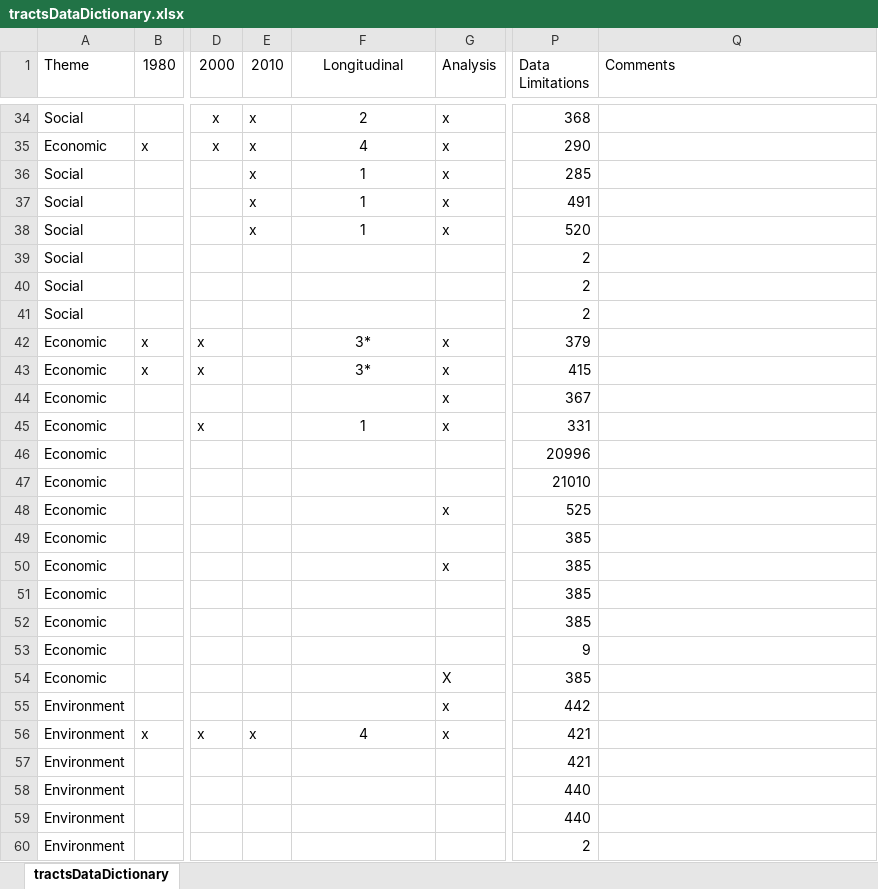
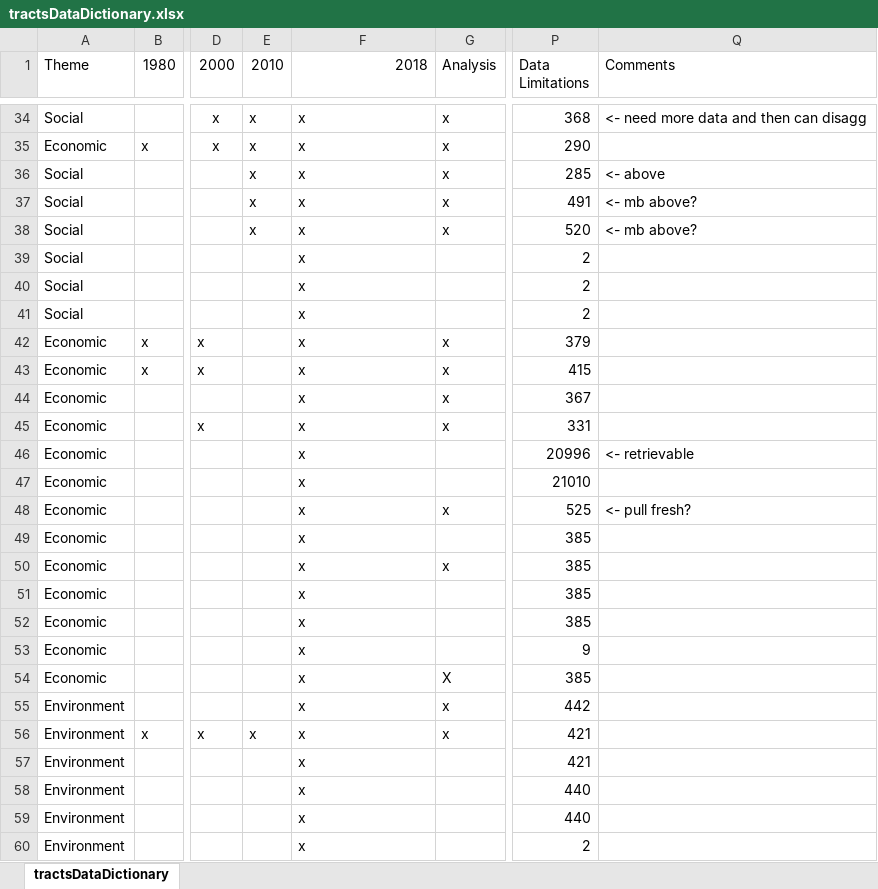
Before and after one commit to GeoDaCenter/opioid-policy-scan, an Excel workbook: tractsDataDictionary.xlsx, sheet tractsDataDictionary, drawn as a sheet; only a part is shown, gaps mark what is left out; values as stored, in another font and other column widths than the file's, no borders; the diff covers the shown part only; the diff names each change by its address in the sheet, - before the commit and + after, or states it on an @@ line.

```diff
--- a/tractsDataDictionary.xlsx (sheet tractsDataDictionary)
+++ b/tractsDataDictionary.xlsx (sheet tractsDataDictionary)
-F1: Longitudinal
+F1: 2018
-F1 alignment: center
+F1 alignment: right
-F34:F38 alignment: center
+F34:F38 alignment: left
-F34 (2018): 2
+F34 (2018): x
-Q34 (Comments): (empty)
+Q34 (Comments): <- need more data and then can disagg
-F35 (2018): 4
+F35 (2018): x
-F36:F38 (2018): 1
+F36:F38 (2018): x
-Q36 (Comments): (empty)
+Q36 (Comments): <- above
-Q37:Q38 (Comments): (empty)
+Q37:Q38 (Comments): <- mb above?
-F39:F41 (2018): (empty)
+F39:F41 (2018): x
-F42:F43 (2018): 3*
+F42:F43 (2018): x
-F42:F43 alignment: center
+F42:F43 alignment: left
-F44 (2018): (empty)
+F44 (2018): x
-F45 (2018): 1
+F45 (2018): x
-F45 alignment: center
+F45 alignment: left
-F46:F55 (2018): (empty)
+F46:F55 (2018): x
-Q46 (Comments): (empty)
+Q46 (Comments): <- retrievable
-Q48 (Comments): (empty)
+Q48 (Comments): <- pull fresh?
-F56 (2018): 4
+F56 (2018): x
-F56 alignment: center
+F56 alignment: left
-F57:F60 (2018): (empty)
+F57:F60 (2018): x
```
Also changed, not shown: 95 edited cells and cell formats elsewhere in this sheet.
